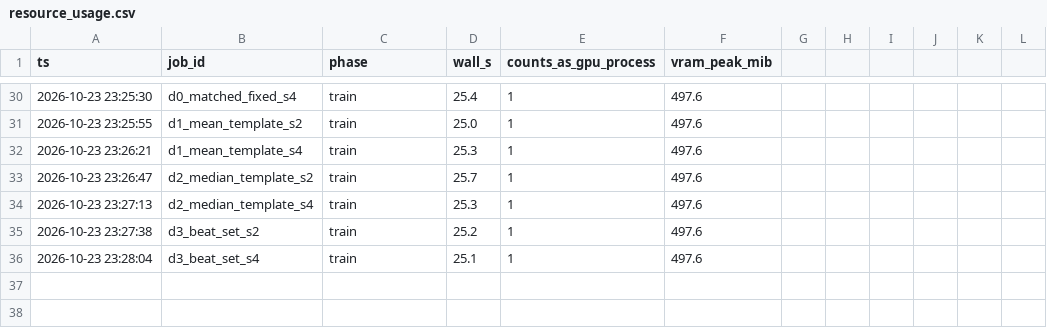
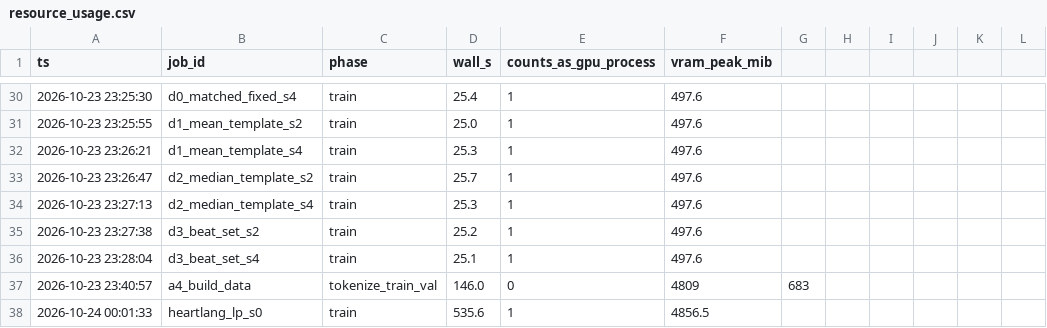
Before and after one commit to geziang/ECG, a CSV file: ECG_SSL_LFBT-main/runlog/THESIS_P0_20261023/resource_usage.csv, drawn as a sheet; only a part is shown, gaps mark what is left out.

```diff
--- a/ECG_SSL_LFBT-main/runlog/THESIS_P0_20261023/resource_usage.csv
+++ b/ECG_SSL_LFBT-main/runlog/THESIS_P0_20261023/resource_usage.csv
@@ -36 +36,3 @@ ts,job_id,phase,wall_s,counts_as_gpu_process,vram_peak_mib
 2026-10-23 23:28:04,d3_beat_set_s4,train,25.1,1,497.6
+2026-10-23 23:40:57,a4_build_data,tokenize_train_val,146.0,0,4809,683
+2026-10-24 00:01:33,heartlang_lp_s0,train,535.6,1,4856.5
```
Also changed, not shown: ECG_SSL_LFBT-main/runlog/THESIS_P0_20261023/results.csv, 10 other files.
